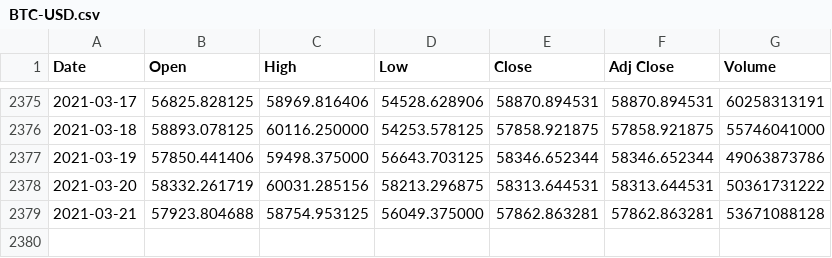
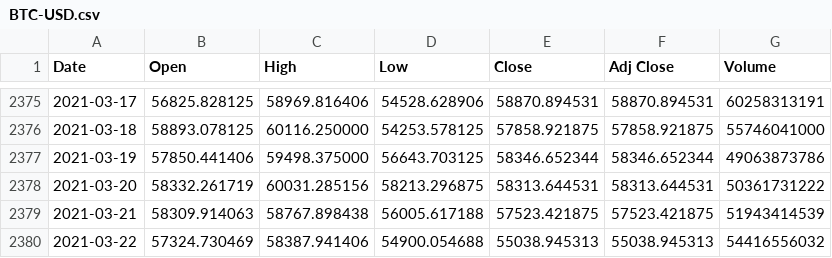
Before and after one commit to RoryGlenn/BackTesting, a CSV file: BTC-USD.csv, drawn as a sheet; only a part is shown, gaps mark what is left out.

```diff
--- a/BTC-USD.csv
+++ b/BTC-USD.csv
@@ -2378,2 +2378,3 @@ Date,Open,High,Low,Close,Adj Close,Volume
 2021-03-20,58332.261719,60031.285156,58213.296875,58313.644531,58313.644531,50361731222
-2021-03-21,57923.804688,58754.953125,56049.375000,57862.863281,57862.863281,53671088128
+2021-03-21,58309.914063,58767.898438,56005.617188,57523.421875,57523.421875,51943414539
+2021-03-22,57324.730469,58387.941406,54900.054688,55038.945313,55038.945313,54416556032
```
Also changed, not shown: 6 other files.
